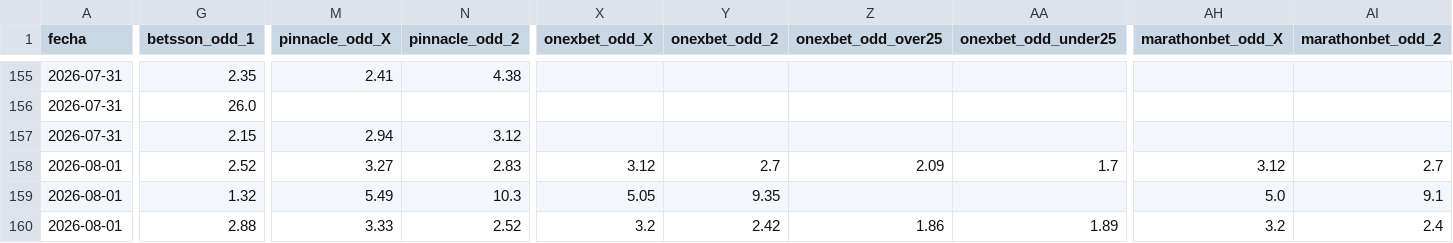
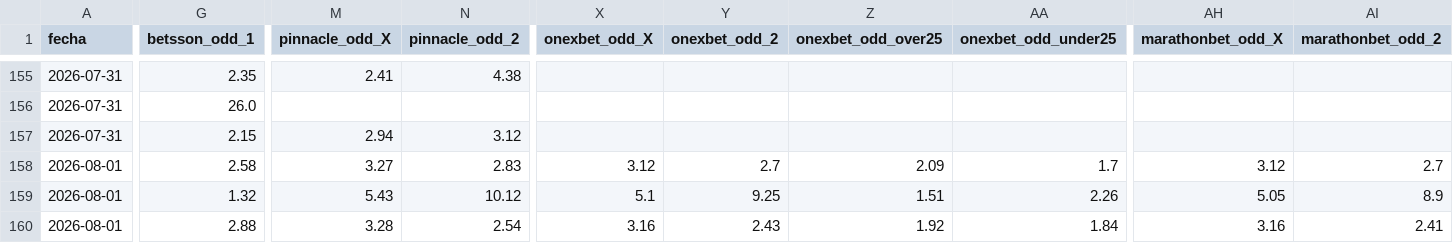
Before and after one commit to MauCarVaz1995/LigaMX, a CSV file: data/processed/odds_ligamx.csv, drawn as a sheet; only a part is shown, gaps mark what is left out; the diff covers the shown part only; the diff names each change by its address in the sheet, - before the commit and + after, or states it on an @@ line.

```diff
--- a/data/processed/odds_ligamx.csv
+++ b/data/processed/odds_ligamx.csv
-G158 (betsson_odd_1): 2.52
+G158 (betsson_odd_1): 2.58
-M159 (pinnacle_odd_X): 5.49
+M159 (pinnacle_odd_X): 5.43
-N159 (pinnacle_odd_2): 10.3
+N159 (pinnacle_odd_2): 10.12
-X159 (onexbet_odd_X): 5.05
+X159 (onexbet_odd_X): 5.1
-Y159 (onexbet_odd_2): 9.35
+Y159 (onexbet_odd_2): 9.25
-Z159 (onexbet_odd_over25): (empty)
+Z159 (onexbet_odd_over25): 1.51
-AA159 (onexbet_odd_under25): (empty)
+AA159 (onexbet_odd_under25): 2.26
-AH159 (marathonbet_odd_X): 5.0
+AH159 (marathonbet_odd_X): 5.05
-AI159 (marathonbet_odd_2): 9.1
+AI159 (marathonbet_odd_2): 8.9
-M160 (pinnacle_odd_X): 3.33
+M160 (pinnacle_odd_X): 3.28
-N160 (pinnacle_odd_2): 2.52
+N160 (pinnacle_odd_2): 2.54
-X160 (onexbet_odd_X): 3.2
+X160 (onexbet_odd_X): 3.16
-Y160 (onexbet_odd_2): 2.42
+Y160 (onexbet_odd_2): 2.43
-Z160 (onexbet_odd_over25): 1.86
+Z160 (onexbet_odd_over25): 1.92
-AA160 (onexbet_odd_under25): 1.89
+AA160 (onexbet_odd_under25): 1.84
-AH160 (marathonbet_odd_X): 3.2
+AH160 (marathonbet_odd_X): 3.16
-AI160 (marathonbet_odd_2): 2.4
+AI160 (marathonbet_odd_2): 2.41
```
Also changed, not shown: 34 edited cells elsewhere in this file, 1 other file.
